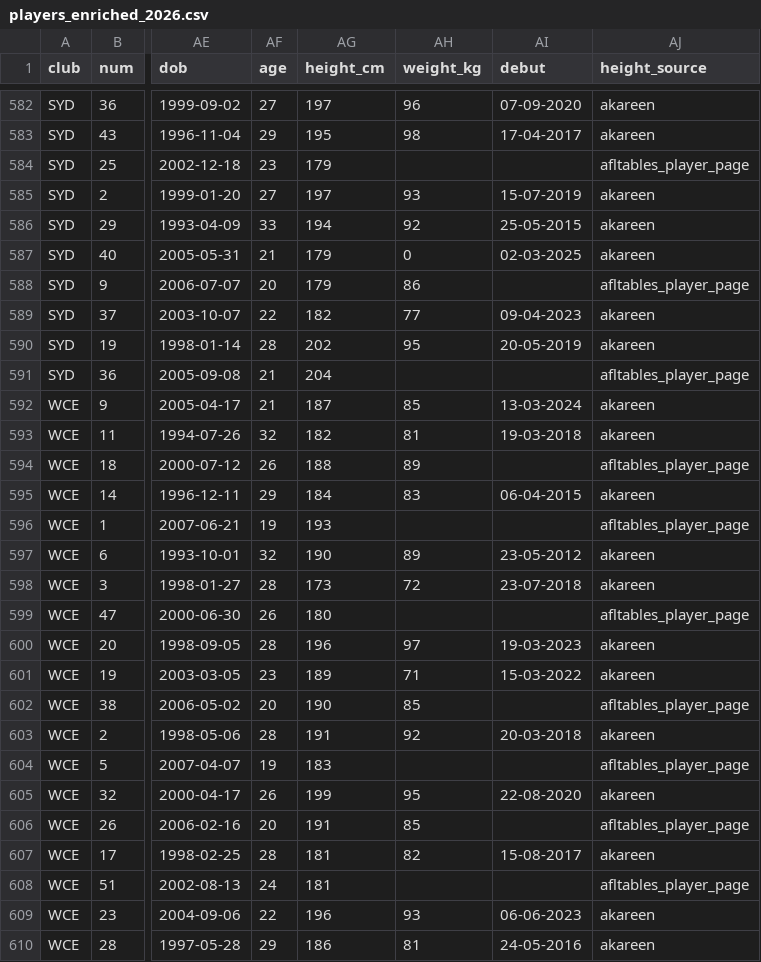
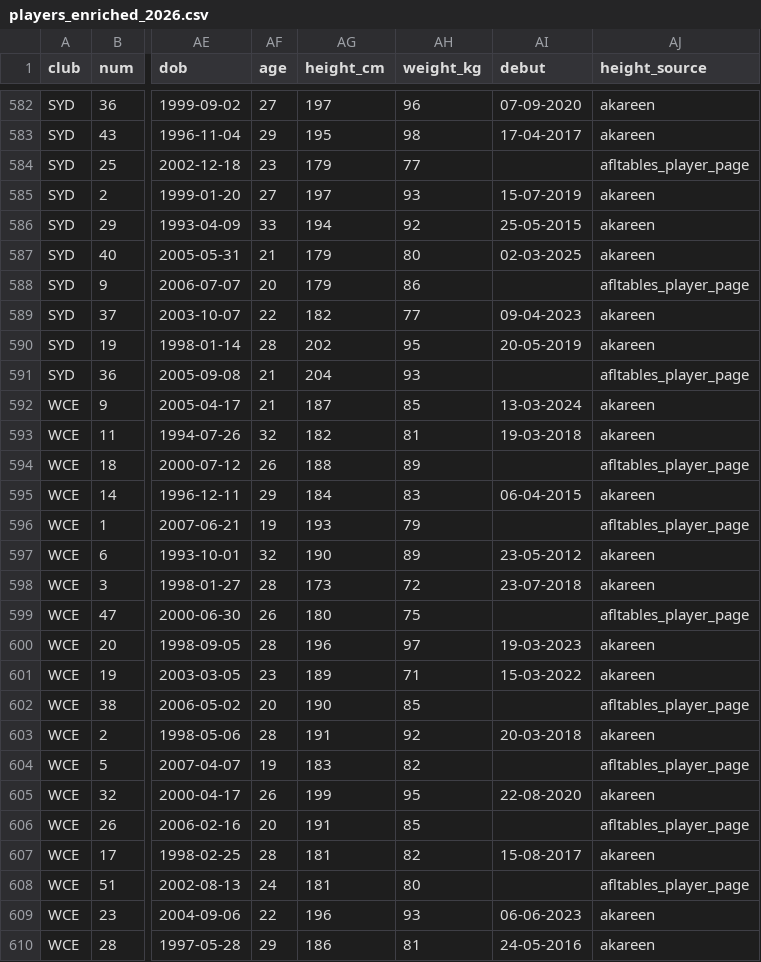
Before and after one commit to aussierulesdynasties/Afl-auto-battler, a CSV file: data/players_enriched_2026.csv, drawn as a sheet; only a part is shown, gaps mark what is left out; the diff covers the shown part only; the diff names each change by its address in the sheet, - before the commit and + after, or states it on an @@ line.

```diff
--- a/data/players_enriched_2026.csv
+++ b/data/players_enriched_2026.csv
-AH584 (weight_kg): (empty)
+AH584 (weight_kg): 77
-AH587 (weight_kg): 0
+AH587 (weight_kg): 80
-AH591 (weight_kg): (empty)
+AH591 (weight_kg): 93
-AH596 (weight_kg): (empty)
+AH596 (weight_kg): 79
-AH599 (weight_kg): (empty)
+AH599 (weight_kg): 75
-AH604 (weight_kg): (empty)
+AH604 (weight_kg): 82
-AH608 (weight_kg): (empty)
+AH608 (weight_kg): 80
```
Also changed, not shown: 48 edited cells elsewhere in this file, 18 other files.
